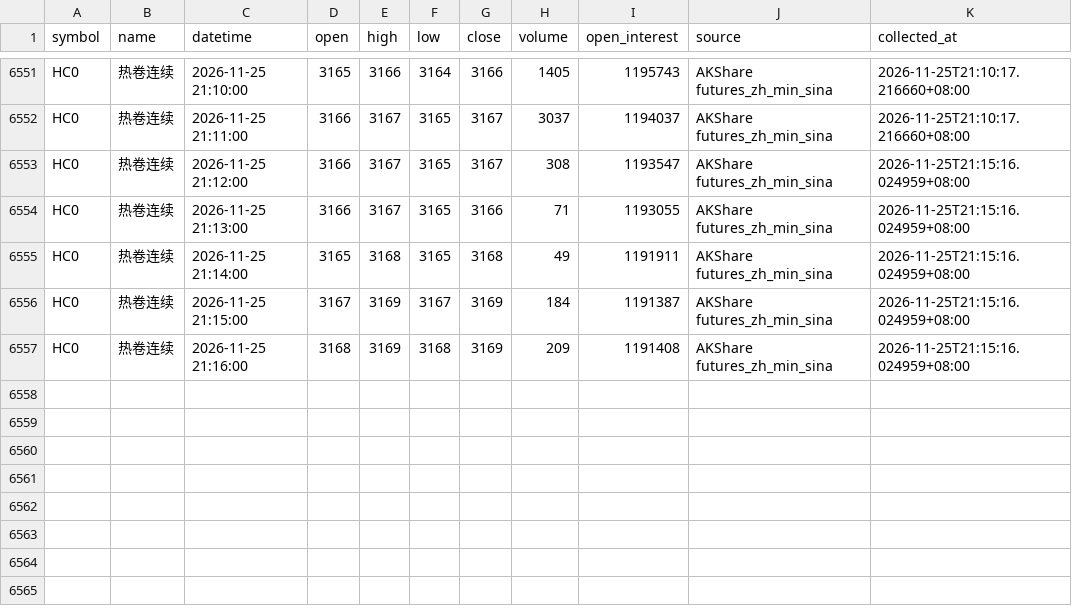
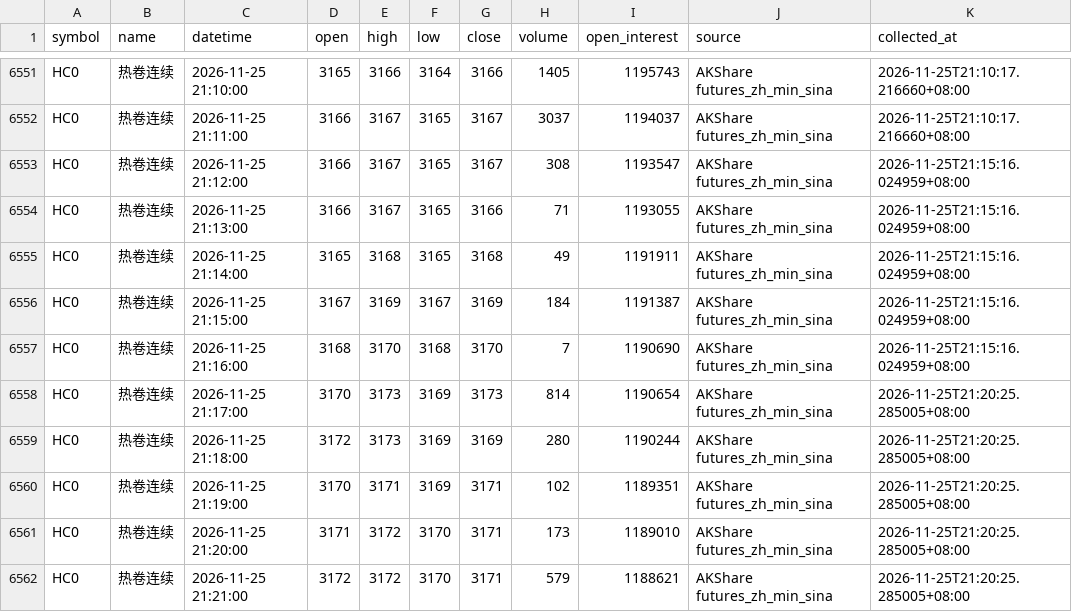
Before and after one commit to luckyjohnlucky/akshare-futures-data, a CSV file: output/HC0_minute_bars.csv, drawn as a sheet; only a part is shown, gaps mark what is left out.

```diff
--- a/output/HC0_minute_bars.csv
+++ b/output/HC0_minute_bars.csv
@@ -6556,2 +6556,7 @@ HC0,热卷连续,2026-11-25 21:14:00,3165,3168,3165,3168,49,1191911,AKShare futu
 HC0,热卷连续,2026-11-25 21:15:00,3167,3169,3167,3169,184,1191387,AKShare futures_zh_min_sina,2026-11-25T21:15:16.024959+08:00
-HC0,热卷连续,2026-11-25 21:16:00,3168,3169,3168,3169,209,1191408,AKShare futures_zh_min_sina,2026-11-25T21:15:16.024959+08:00
+HC0,热卷连续,2026-11-25 21:16:00,3168,3170,3168,3170,7,1190690,AKShare futures_zh_min_sina,2026-11-25T21:15:16.024959+08:00
+HC0,热卷连续,2026-11-25 21:17:00,3170,3173,3169,3173,814,1190654,AKShare futures_zh_min_sina,2026-11-25T21:20:25.285005+08:00
+HC0,热卷连续,2026-11-25 21:18:00,3172,3173,3169,3169,280,1190244,AKShare futures_zh_min_sina,2026-11-25T21:20:25.285005+08:00
+HC0,热卷连续,2026-11-25 21:19:00,3170,3171,3169,3171,102,1189351,AKShare futures_zh_min_sina,2026-11-25T21:20:25.285005+08:00
+HC0,热卷连续,2026-11-25 21:20:00,3171,3172,3170,3171,173,1189010,AKShare futures_zh_min_sina,2026-11-25T21:20:25.285005+08:00
+HC0,热卷连续,2026-11-25 21:21:00,3172,3172,3170,3171,579,1188621,AKShare futures_zh_min_sina,2026-11-25T21:20:25.285005+08:00
```
Also changed, not shown: output/L0_minute_bars.csv, output/MA0_minute_bars.csv, 6 other files.
